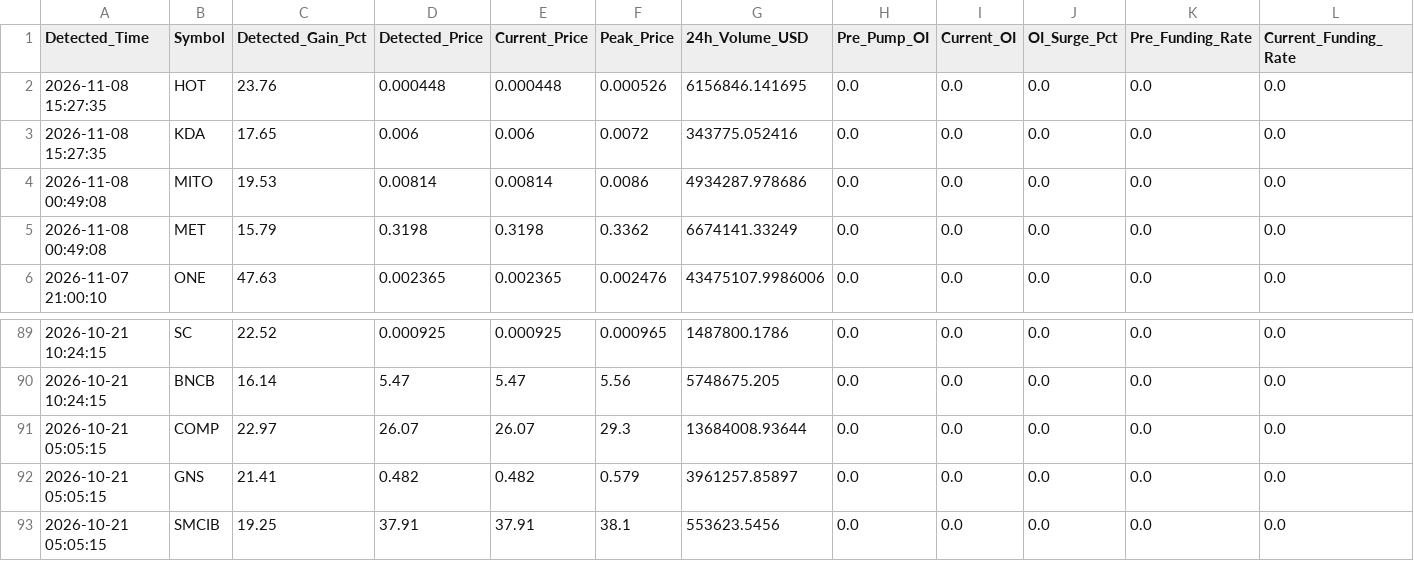
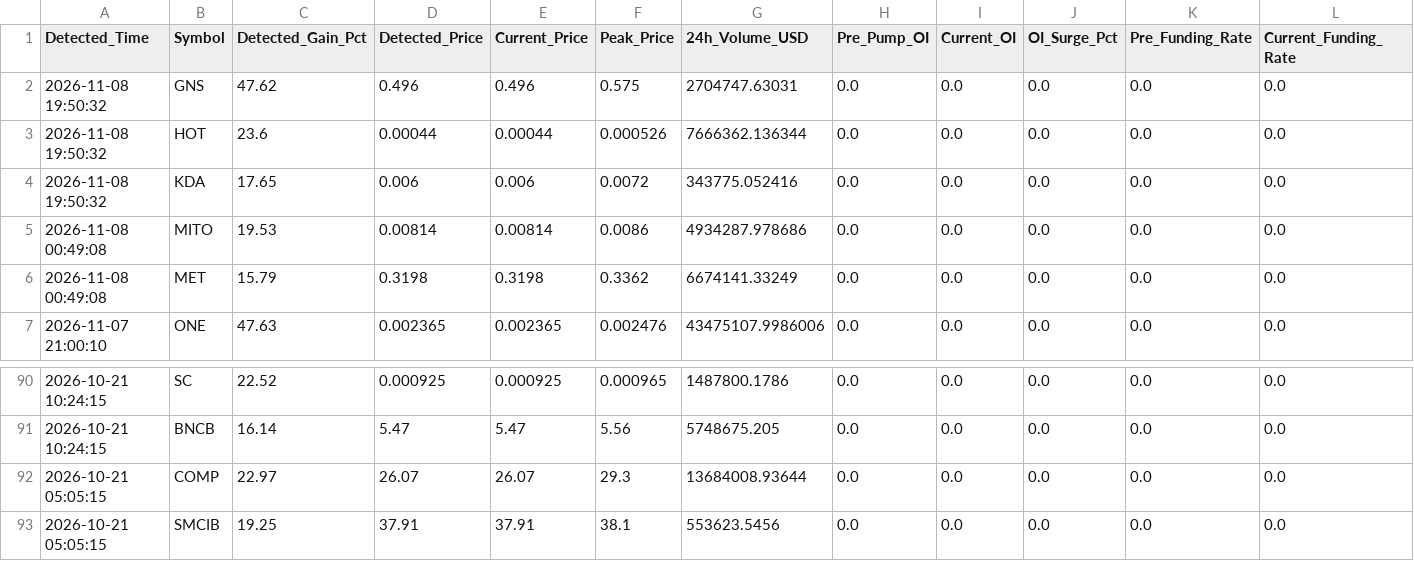
Before and after one commit to Mobinul88/mobinul, a CSV file: forward_cycle_log.csv, drawn as a sheet; only a part is shown, gaps mark what is left out; removed rows and columns are numbered as before the commit, all else as after; rows hold the shown columns only; the diff names each change by its address in the sheet, - before the commit and + after, or states it on an @@ line.

```diff
--- a/forward_cycle_log.csv
+++ b/forward_cycle_log.csv
+row 2: 2026-11-08 19:50:32 | GNS | 47.62 | 0.496 | 0.496 | 0.575 | 2704747.63031 | 0.0 | 0.0 | 0.0 | 0.0 | 0.0
-A3:A4 (Detected_Time): 2026-11-08 15:27:35
+A3:A4 (Detected_Time): 2026-11-08 19:50:32
-C3 (Detected_Gain_Pct): 23.76
+C3 (Detected_Gain_Pct): 23.6
-D3 (Detected_Price): 0.000448
+D3 (Detected_Price): 0.00044
-E3 (Current_Price): 0.000448
+E3 (Current_Price): 0.00044
-G3 (24h_Volume_USD): 6156846.141695
+G3 (24h_Volume_USD): 7666362.136344
-row 92: 2026-10-21 05:05:15 | GNS | 21.41 | 0.482 | 0.482 | 0.579 | 3961257.85897 | 0.0 | 0.0 | 0.0 | 0.0 | 0.0
```
